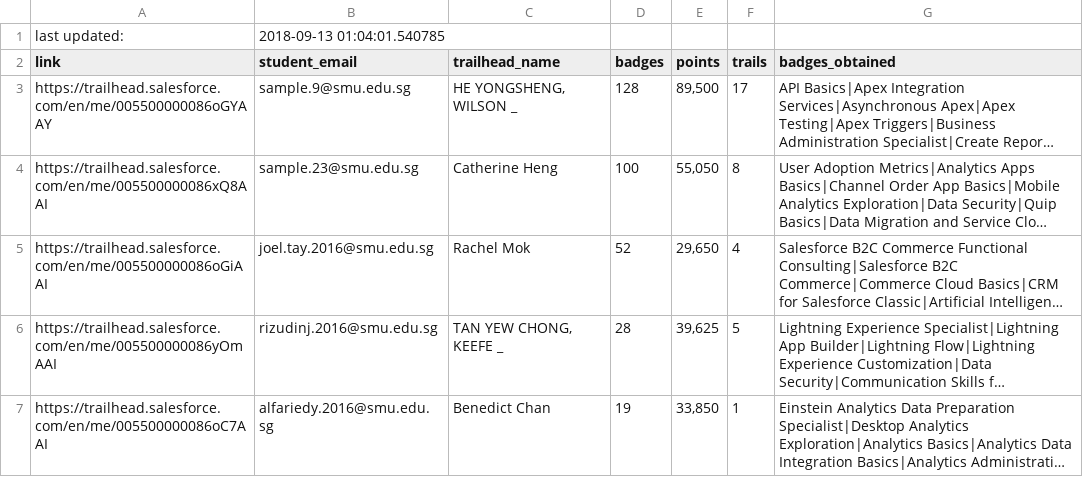
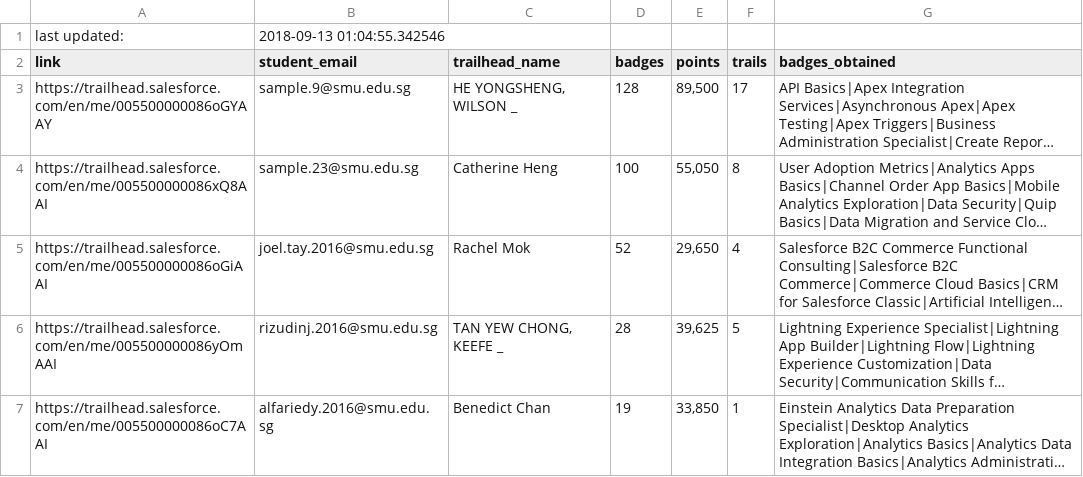
Before and after one commit to joeltaydy/MayhemFive, a CSV file: CLE/clt_files/trailhead-points.csv, drawn as a sheet; only a part is shown; long unchanged cells end in ….

```diff
--- a/CLE/clt_files/trailhead-points.csv
+++ b/CLE/clt_files/trailhead-points.csv
@@ -1,2 +1,2 @@
-last updated:,2018-09-13 01:04:01.540785
+last updated:,2018-09-13 01:04:55.342546
 link,student_email,trailhead_name,badges,points,trails,badges_obtained
```
Also changed, not shown: 3 other files.
